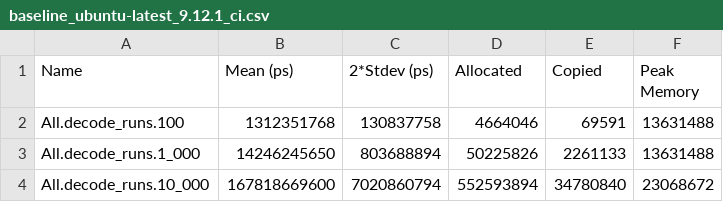
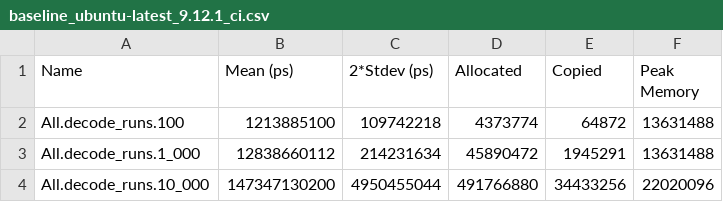
Before and after one commit to tbidne/pacer, a CSV file: bench/app/baseline_ubuntu-latest_9.12.1_ci.csv, drawn as a sheet.

```diff
--- a/bench/app/baseline_ubuntu-latest_9.12.1_ci.csv
+++ b/bench/app/baseline_ubuntu-latest_9.12.1_ci.csv
@@ -1,4 +1,4 @@
 Name,Mean (ps),2*Stdev (ps),Allocated,Copied,Peak Memory
-All.decode_runs.100,1312351768,130837758,4664046,69591,13631488
-All.decode_runs.1_000,14246245650,803688894,50225826,2261133,13631488
-All.decode_runs.10_000,167818669600,7020860794,552593894,34780840,23068672
+All.decode_runs.100,1213885100,109742218,4373774,64872,13631488
+All.decode_runs.1_000,12838660112,214231634,45890472,1945291,13631488
+All.decode_runs.10_000,147347130200,4950455044,491766880,34433256,22020096
```
Also changed, not shown: bench/app/baseline_9.10.1.csv, bench/app/baseline_ubuntu-latest_9.10.1_ci.csv, 10 other files.
